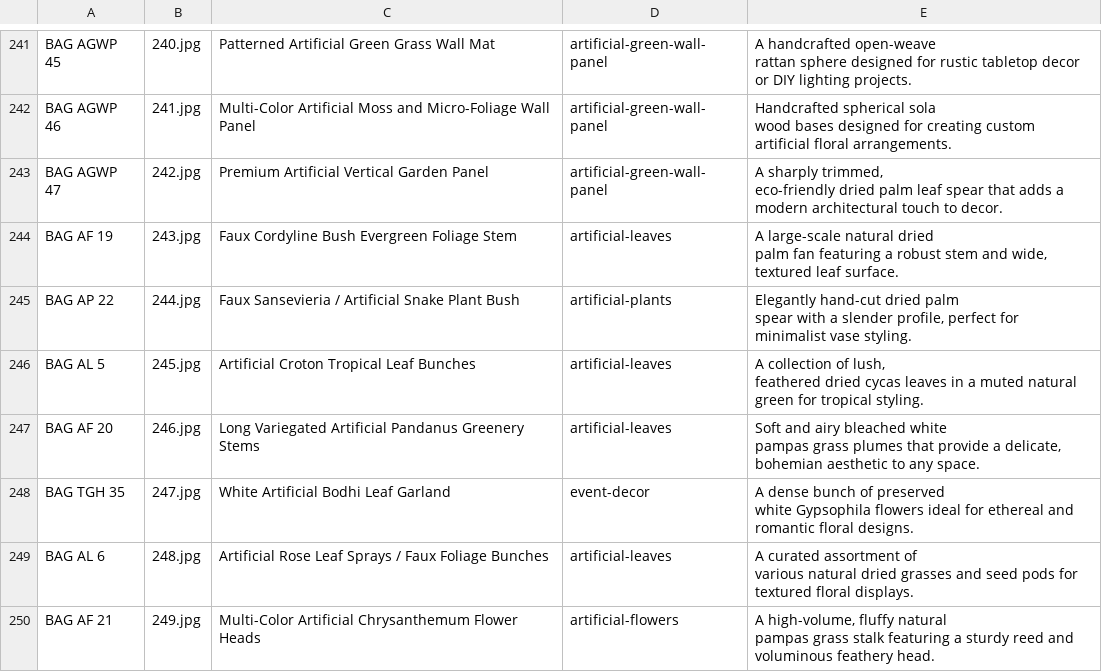
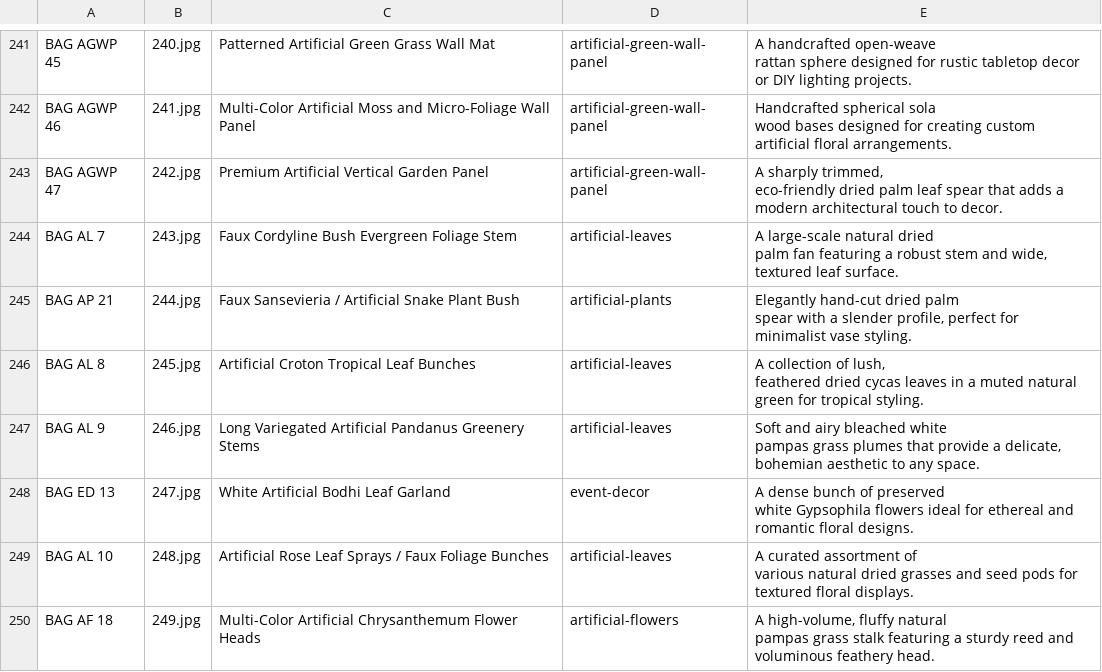
Before and after one commit to ashuv1155/Blossom-Art-Galleries, a CSV file: assets/accurate_products.csv, drawn as a sheet; only a part is shown, gaps mark what is left out; the diff covers the shown part only.

```diff
--- a/assets/accurate_products.csv
+++ b/assets/accurate_products.csv
@@ -501,15 +501,15 @@ BAG AGWP 47,242.jpg,Premium Artificial Vertical Garden Panel,artificial-green-wa
                                     eco-friendly dried palm leaf spear that adds a modern architectural touch to decor."
-BAG AF 19,243.jpg,Faux Cordyline Bush Evergreen Foliage Stem,artificial-leaves,"A large-scale natural dried
-                                    palm fan featuring a robust stem and wide, textured leaf surface."
-BAG AP 22,244.jpg,Faux Sansevieria / Artificial Snake Plant Bush,artificial-plants,"Elegantly hand-cut dried palm
-                                    spear with a slender profile, perfect for minimalist vase styling."
-BAG AL 5,245.jpg,Artificial Croton Tropical Leaf Bunches,artificial-leaves,"A collection of lush,
-                                    feathered dried cycas leaves in a muted natural green for tropical styling."
-BAG AF 20,246.jpg,Long Variegated Artificial Pandanus Greenery Stems,artificial-leaves,"Soft and airy bleached white
-                                    pampas grass plumes that provide a delicate, bohemian aesthetic to any space."
-BAG TGH 35,247.jpg,White Artificial Bodhi Leaf Garland,event-decor,"A dense bunch of preserved
-                                    white Gypsophila flowers ideal for ethereal and romantic floral designs."
-BAG AL 6,248.jpg,Artificial Rose Leaf Sprays / Faux Foliage Bunches,artificial-leaves,"A curated assortment of
-                                    various natural dried grasses and seed pods for textured floral displays."
-BAG AF 21,249.jpg,Multi-Color Artificial Chrysanthemum Flower Heads,artificial-flowers,"A high-volume, fluffy natural
-                                    pampas grass stalk featuring a sturdy reed and voluminous feathery head."
+BAG AL 7,243.jpg,Faux Cordyline Bush Evergreen Foliage Stem,artificial-leaves,"A large-scale natural dried
+                                    palm fan featuring a robust stem and wide, textured leaf surface."
+BAG AP 21,244.jpg,Faux Sansevieria / Artificial Snake Plant Bush,artificial-plants,"Elegantly hand-cut dried palm
+                                    spear with a slender profile, perfect for minimalist vase styling."
+BAG AL 8,245.jpg,Artificial Croton Tropical Leaf Bunches,artificial-leaves,"A collection of lush,
+                                    feathered dried cycas leaves in a muted natural green for tropical styling."
+BAG AL 9,246.jpg,Long Variegated Artificial Pandanus Greenery Stems,artificial-leaves,"Soft and airy bleached white
+                                    pampas grass plumes that provide a delicate, bohemian aesthetic to any space."
+BAG ED 13,247.jpg,White Artificial Bodhi Leaf Garland,event-decor,"A dense bunch of preserved
+                                    white Gypsophila flowers ideal for ethereal and romantic floral designs."
+BAG AL 10,248.jpg,Artificial Rose Leaf Sprays / Faux Foliage Bunches,artificial-leaves,"A curated assortment of
+                                    various natural dried grasses and seed pods for textured floral displays."
+BAG AF 18,249.jpg,Multi-Color Artificial Chrysanthemum Flower Heads,artificial-flowers,"A high-volume, fluffy natural
+                                    pampas grass stalk featuring a sturdy reed and voluminous feathery head."
```
Also changed, not shown: 4 added rows, 4 removed rows and 95 edited cells elsewhere in this file, scanned_product_details.csv, 6 other files.
